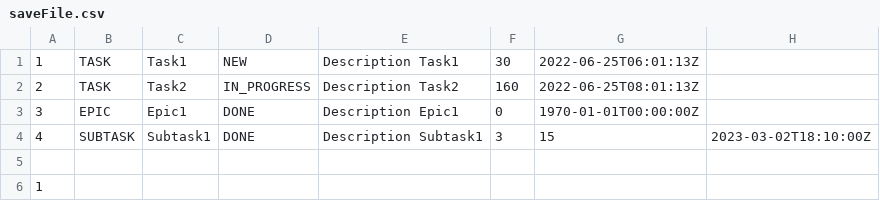
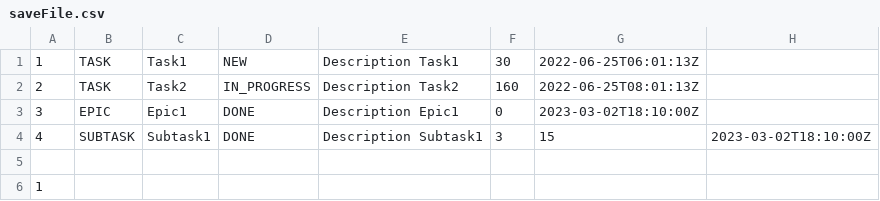
Before and after one commit to NewVegas3/java-kanban, a CSV file: saveFile.csv, drawn as a sheet.

```diff
--- a/saveFile.csv
+++ b/saveFile.csv
@@ -2,3 +2,3 @@
 2,TASK,Task2,IN_PROGRESS,Description Task2,160,2022-06-25T08:01:13Z
-3,EPIC,Epic1,DONE,Description Epic1,0,1970-01-01T00:00:00Z
+3,EPIC,Epic1,DONE,Description Epic1,0,2023-03-02T18:10:00Z
 4,SUBTASK,Subtask1,DONE,Description Subtask1,3,15,2023-03-02T18:10:00Z
```
Also changed, not shown: 2 other files.
